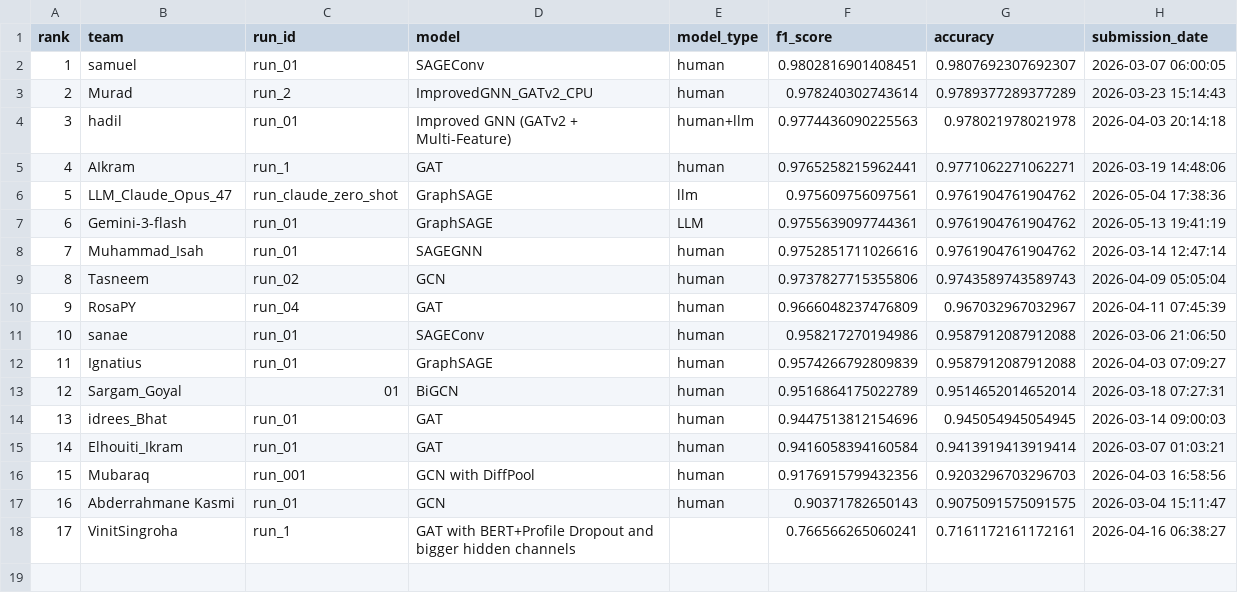
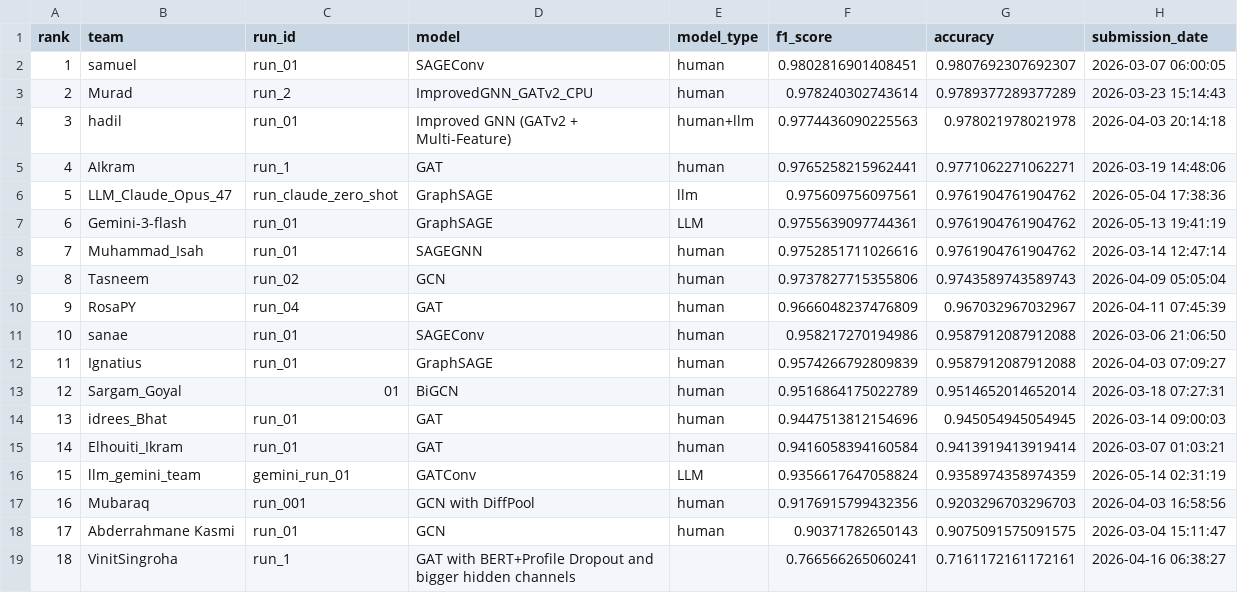
Before and after one commit to TugaAhmed/Real_Or_Fake, a CSV file: docs/leaderboard.csv, drawn as a sheet; addresses are those after the commit; the diff names each change by its address in the sheet, - before the commit and + after, or states it on an @@ line.

```diff
--- a/docs/leaderboard.csv
+++ b/docs/leaderboard.csv
+row 16: 15 | llm_gemini_team | gemini_run_01 | GATConv | LLM | 0.9356617647058824 | 0.9358974358974359 | 2026-05-14 02:31:19
@@ column A (rank) renumbered from row 17 down @@
```
